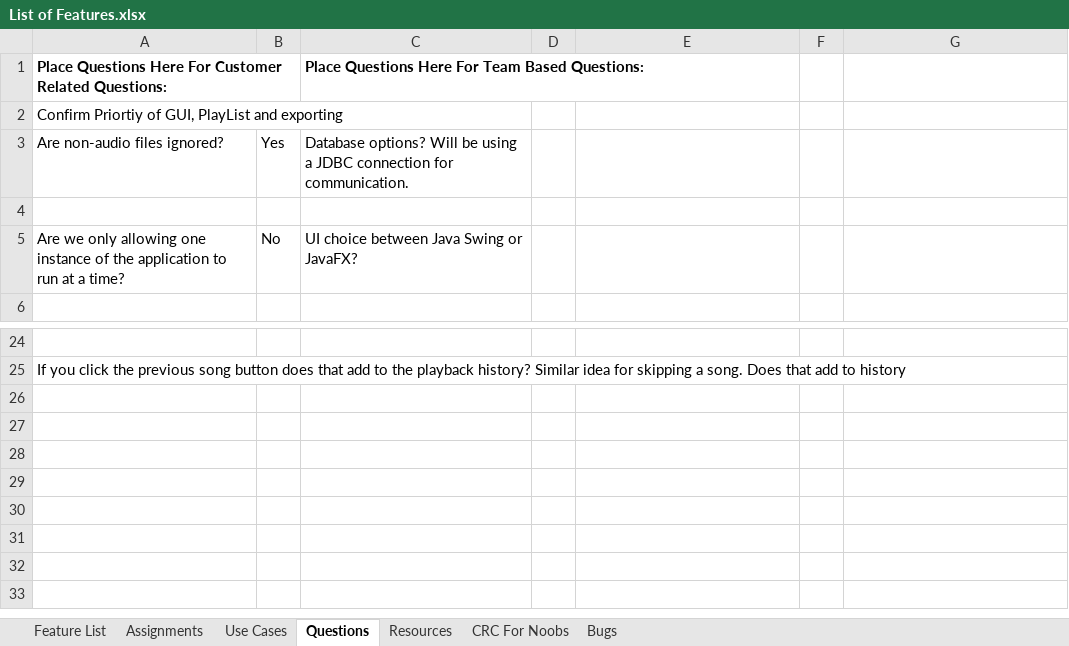
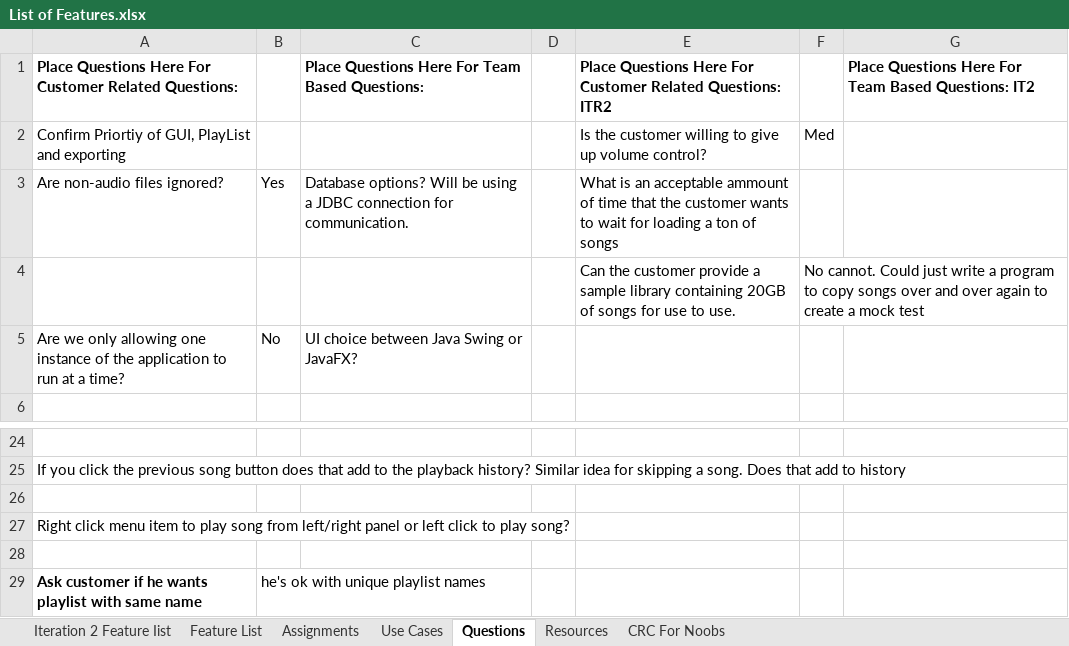
Before and after one commit to yunophilic/Gamma-Music-Manager, an Excel workbook: Docs/List of Features.xlsx, sheet Questions, drawn as a sheet; only a part is shown, gaps mark what is left out; values as stored, in another font and other column widths than the file's, no borders; charts and pictures not drawn; the diff names each change by its address in the sheet, - before the commit and + after, or states it on an @@ line.

```diff
--- a/Docs/List of Features.xlsx (sheet Questions)
+++ b/Docs/List of Features.xlsx (sheet Questions)
-sheet tab: Bugs
+sheet tab: Iteration 2 Feature Iist
-E1: (empty)
+E1: Place Questions Here For Customer Related Questions: ITR2
-G1: (empty)
+G1: Place Questions Here For Team Based Questions: IT2
-E2: (empty)
+E2: Is the customer willing to give up volume control?
-F2: (empty)
+F2: Med
-E3: (empty)
+E3: What is an acceptable ammount of time that the customer wants to wait for loading a ton of songs
-row 4: (empty)
+row 4:  |  |  |  | Can the customer provide a sample library containing 20GB of songs for use to use. | No cannot. Could just write a program to copy songs over and over again to create a mock test
+row 26: (empty)
+row 27: Right click menu item to play song from left/right panel or left click to play song?
+row 28: (empty)
+row 29: Ask customer if he wants playlist with same name | he's ok with unique playlist names
```
Also changed, not shown: sheet Assignments, sheet Feature List, sheet Resources, 3 other files.
